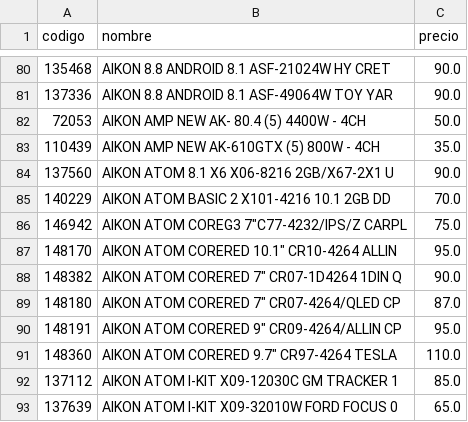
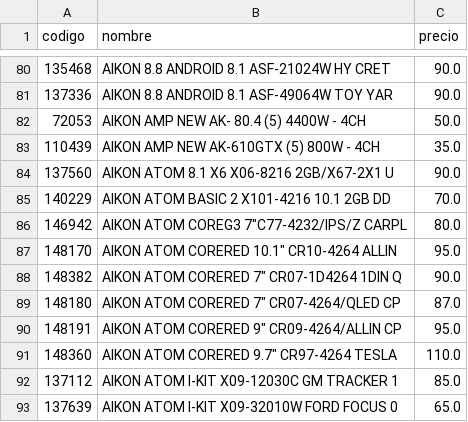
Before and after one commit to Gabrieluz1985/monitor-senki, a CSV file: productos_anterior.csv, drawn as a sheet; only a part is shown, gaps mark what is left out.

```diff
--- a/productos_anterior.csv
+++ b/productos_anterior.csv
@@ -85,3 +85,3 @@
 140229,AIKON ATOM BASIC 2 X101-4216 10.1 2GB DD,70.0
-146942,"AIKON ATOM COREG3 7""C77-4232/IPS/Z CARPL",75.0
+146942,"AIKON ATOM COREG3 7""C77-4232/IPS/Z CARPL",80.0
 148170,"AIKON ATOM CORERED 10.1"" CR10-4264 ALLIN",95.0
```
